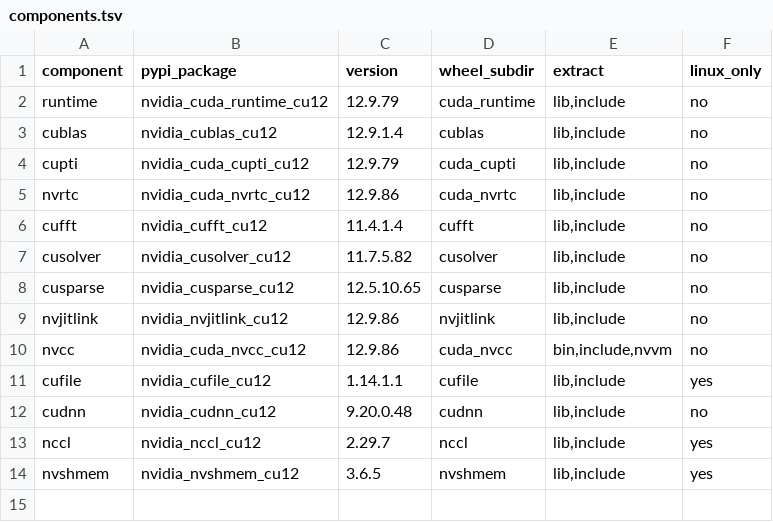
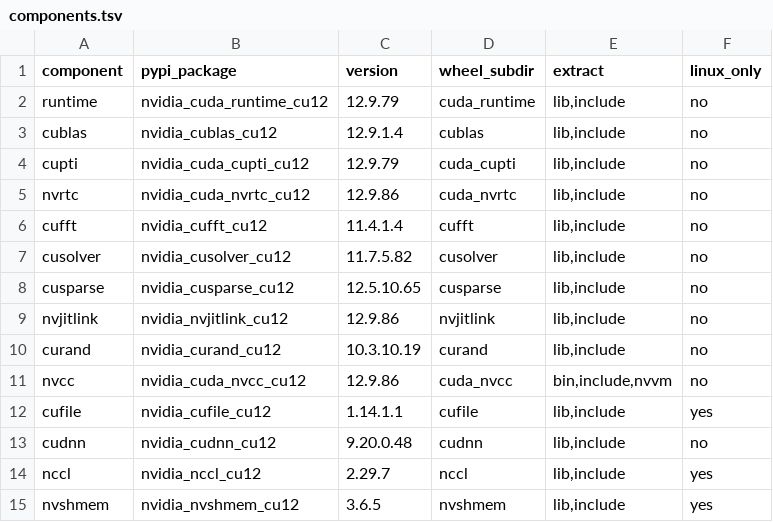
Before and after one commit to mlverse/cudatoolkit, a TSV file: cuda12.9/inst/components.tsv, drawn as a sheet; the diff names each change by its address in the sheet, - before the commit and + after, or states it on an @@ line.

Commit message:
Add nvidia-curand component and bump versions
libcurand.so is required by torch's liblantern.so. Added curand to all
CUDA versions (not linux-only, supports Windows too).

Versions: cuda12.6 1.0.8, cuda12.8 1.0.9, cuda12.9 1.0.2, cuda13.2 1.0.8

```diff
--- a/cuda12.9/inst/components.tsv
+++ b/cuda12.9/inst/components.tsv
+row 10: curand | nvidia_curand_cu12 | 10.3.10.19 | curand | lib,include | no
```
Also changed, not shown: cuda12.6/inst/components.tsv, cuda12.8/inst/components.tsv, 10 other files.
